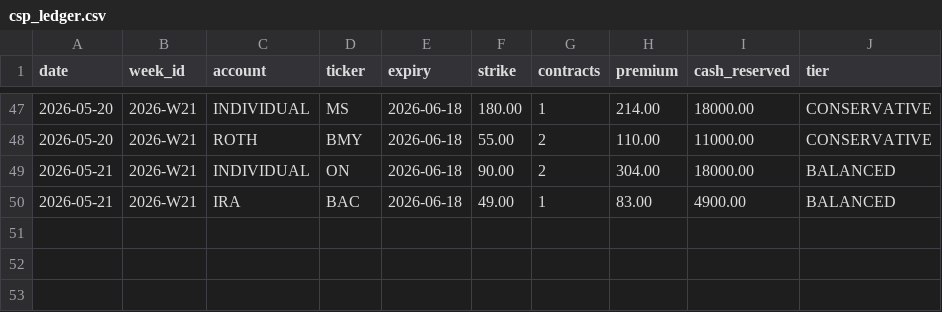
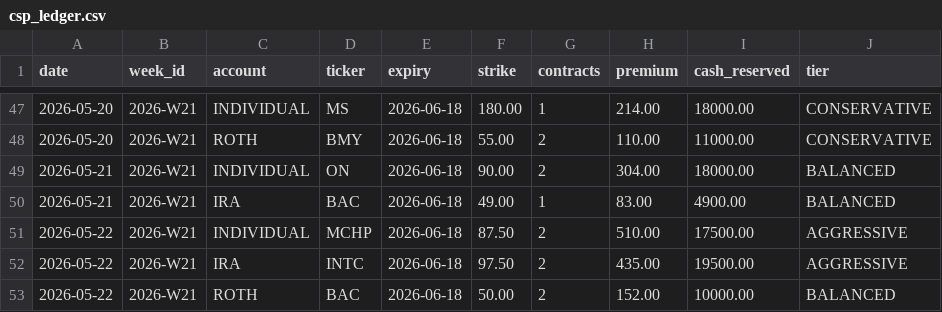
Before and after one commit to SimosProjects/Trading-Screener, a CSV file: csp_ledger.csv, drawn as a sheet; only a part is shown, gaps mark what is left out.

```diff
--- a/csp_ledger.csv
+++ b/csp_ledger.csv
@@ -50 +50,4 @@ date,week_id,account,ticker,expiry,strike,contracts,premium,cash_reserved,tier
 2026-05-21,2026-W21,IRA,BAC,2026-06-18,49.00,1,83.00,4900.00,BALANCED
+2026-05-22,2026-W21,INDIVIDUAL,MCHP,2026-06-18,87.50,2,510.00,17500.00,AGGRESSIVE
+2026-05-22,2026-W21,IRA,INTC,2026-06-18,97.50,2,435.00,19500.00,AGGRESSIVE
+2026-05-22,2026-W21,ROTH,BAC,2026-06-18,50.00,2,152.00,10000.00,BALANCED
```
Also changed, not shown: csp_positions.csv, stock_positions.csv, 7 other files.
